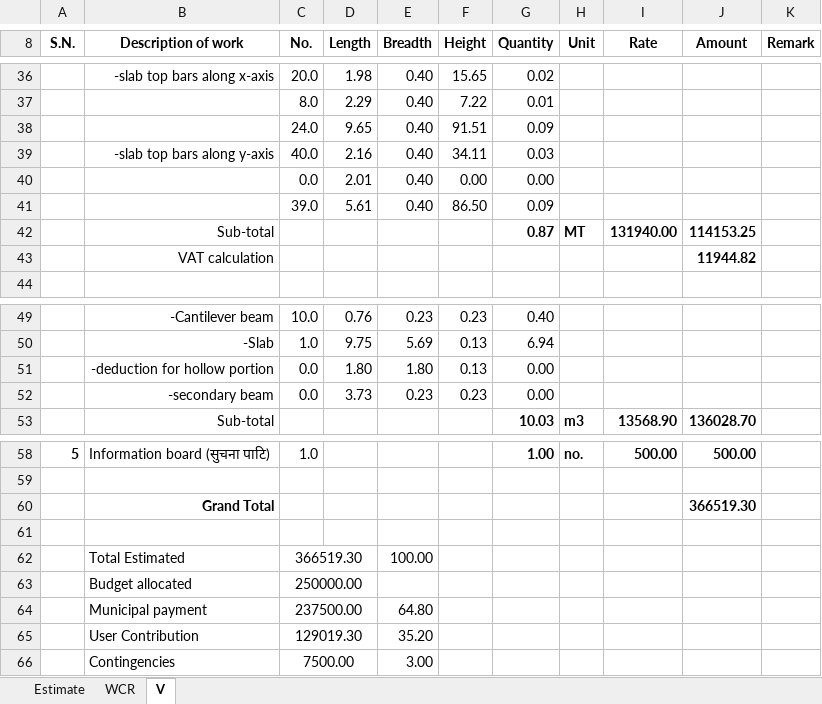
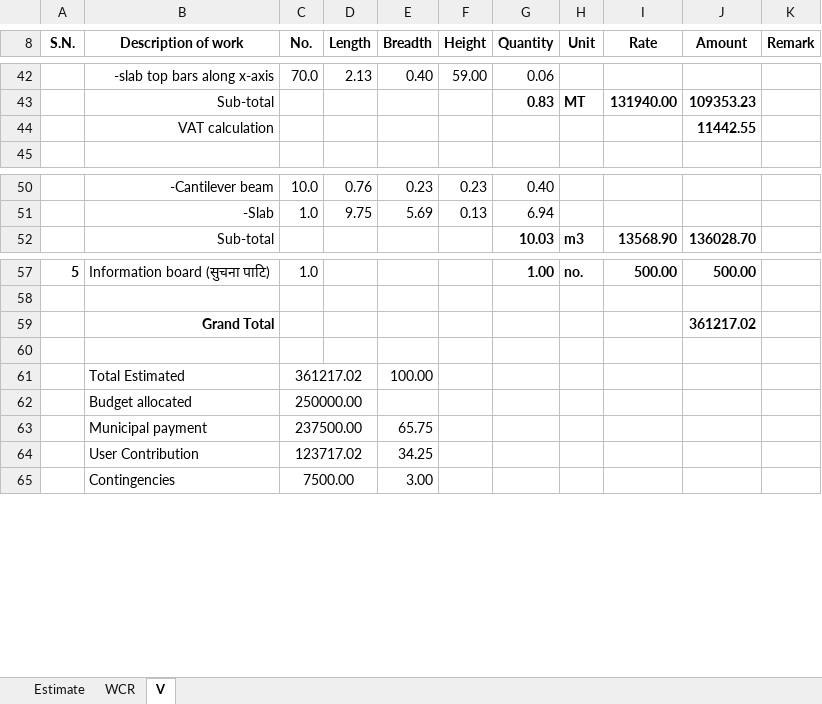
Before and after one commit to suwalcrystal/ofc, an Excel workbook: ofc/estimates/kalimasta mandir/v - Copy.xlsx, sheet V, drawn as a sheet; only a part is shown, gaps mark what is left out; values as stored, in another font and other column widths than the file's, no borders; removed rows and columns are numbered as before the commit, all else as after; the diff covers the shown part only; the diff names each change by its address in the sheet, - before the commit and + after, or states it on an @@ line.

```diff
--- a/ofc/estimates/kalimasta mandir/v - Copy.xlsx (sheet V)
+++ b/ofc/estimates/kalimasta mandir/v - Copy.xlsx (sheet V)
-C42 (No.): 20.0
+C42 (No.): 70.0
-D42 (Length): 1.98
+D42 (Length): 2.13
-F42 (Height): 15.65
+F42 (Height): 59.00
-G42 (Quantity): 0.02
+G42 (Quantity): 0.06
-row 37:  |  | 8.0 | 2.29 | 0.40 | 7.22 | 0.01
-row 38:  |  | 24.0 | 9.65 | 0.40 | 91.51 | 0.09
-row 39:  | -slab top bars along y-axis | 40.0 | 2.16 | 0.40 | 34.11 | 0.03
-row 40:  |  | 0.0 | 2.01 | 0.40 | 0.00 | 0.00
-row 41:  |  | 39.0 | 5.61 | 0.40 | 86.50 | 0.09
-G43 (Quantity): 0.87
+G43 (Quantity): 0.83
-J43 (Amount): 114153.25
+J43 (Amount): 109353.23
-J44 (Amount): 11944.82
+J44 (Amount): 11442.55
-row 51:  | -deduction for hollow portion | 0.0 | 1.80 | 1.80 | 0.13 | 0.00
-row 52:  | -secondary beam | 0.0 | 3.73 | 0.23 | 0.23 | 0.00
-J59 (Amount): 366519.30
+J59 (Amount): 361217.02
-C61 (No.): 366519.30
+C61 (No.): 361217.02
-E63 (Breadth): 64.80
+E63 (Breadth): 65.75
-C64 (No.): 129019.30
+C64 (No.): 123717.02
-E64 (Breadth): 35.20
+E64 (Breadth): 34.25
```
Also changed, not shown: 17 added rows, 11 removed rows and 10 edited cells elsewhere in this sheet, sheet WCR, formulas that keep their value, ofc/estimates/Finalized valuations/indrayani mandir/final for 1200000.xlsx, ofc/estimates/lakilla mandir/lakilla mandir.xlsx, 1 other file.
